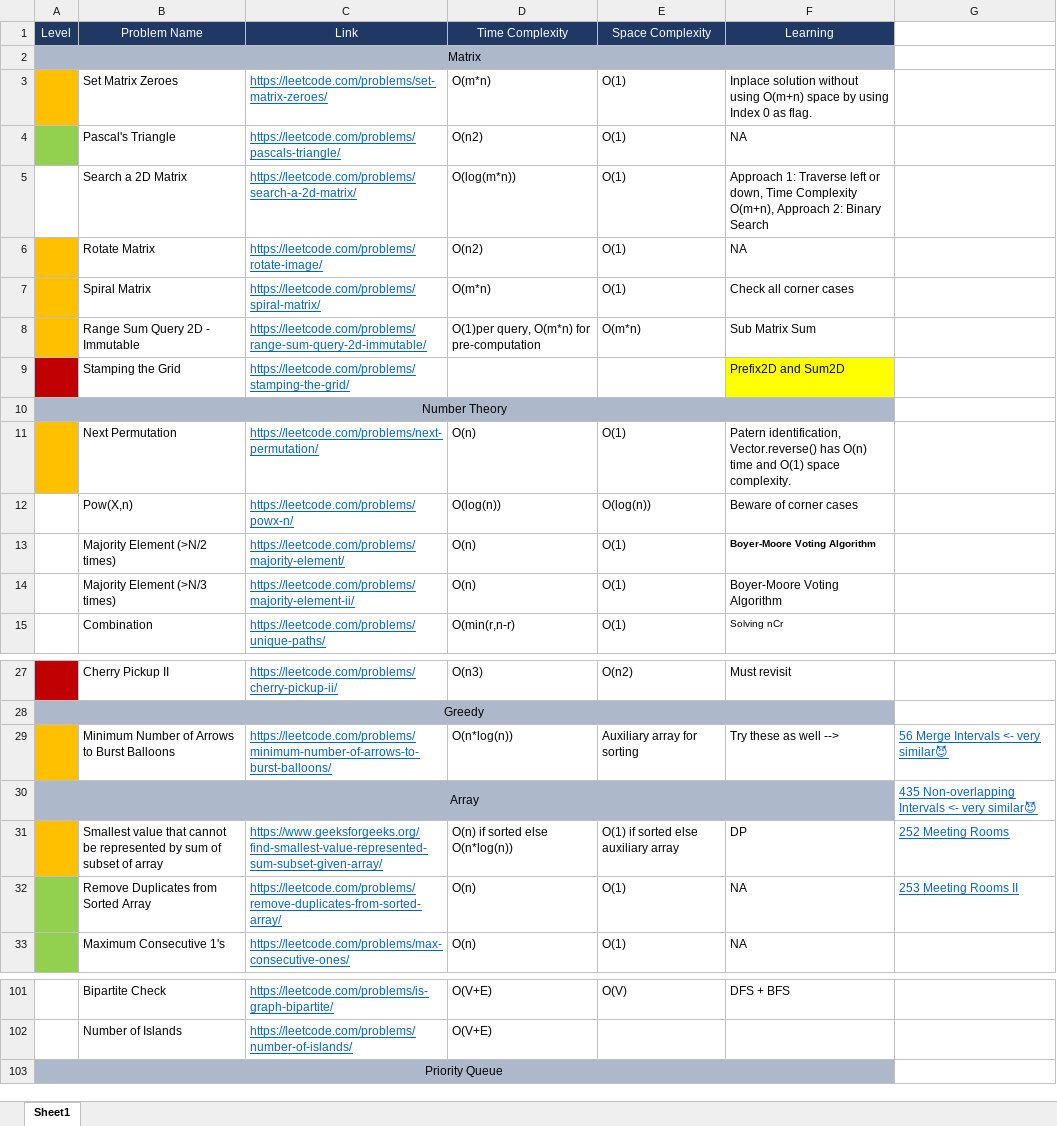
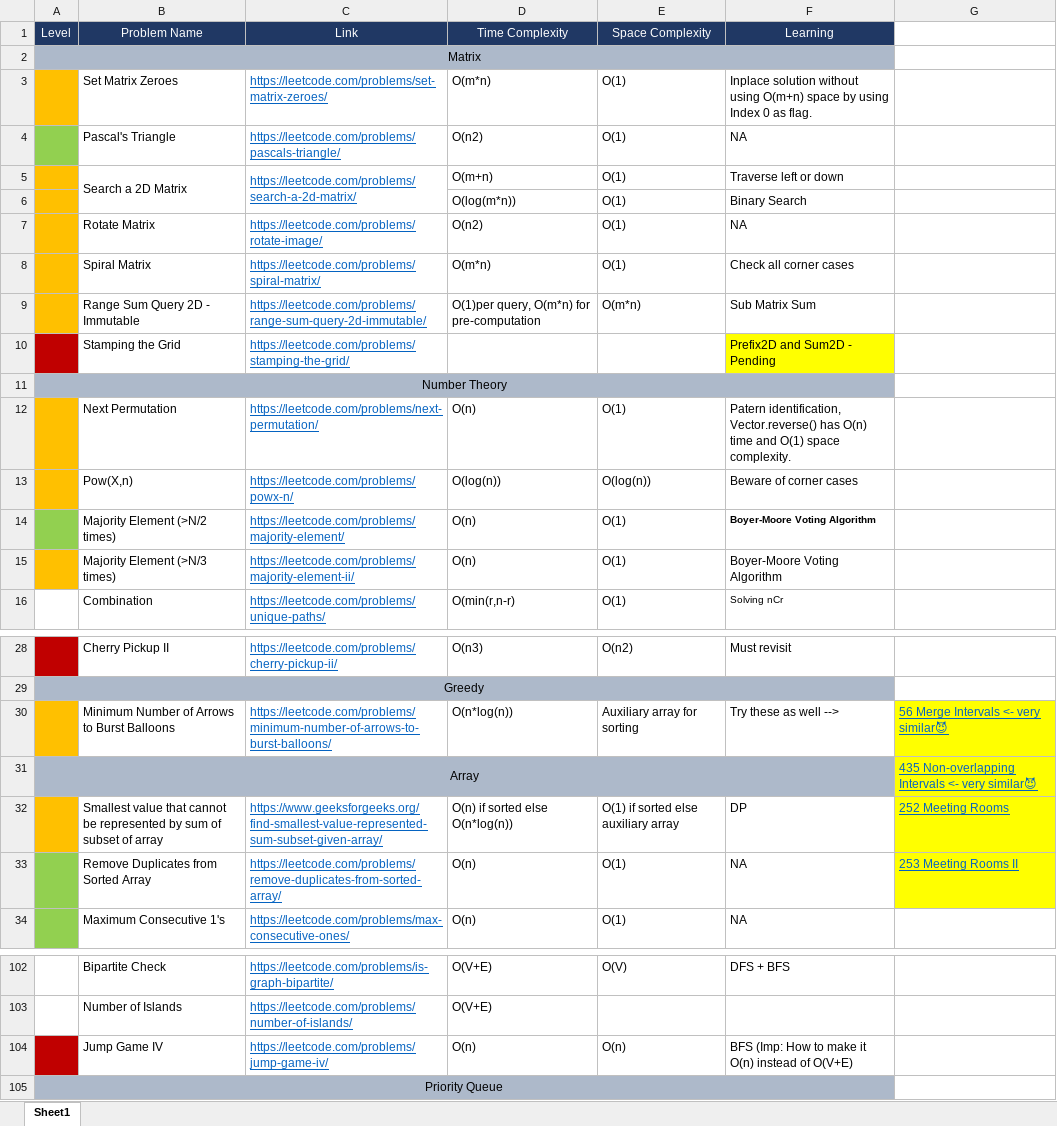
Before and after one commit to AanshiBansal/SDE-Sheet, an Excel workbook: SDE Sheet.xlsx, sheet Sheet1, drawn as a sheet; only a part is shown, gaps mark what is left out; values as stored, in another font and other column widths than the file's, no borders; addresses are those after the commit; the diff names each change by its address in the sheet, - before the commit and + after, or states it on an @@ line.

```diff
--- a/SDE Sheet.xlsx (sheet Sheet1)
+++ b/SDE Sheet.xlsx (sheet Sheet1)
-A5 fill: none
+A5 fill: #FFC000
+B5:B6 merged
+C5:C6 merged
-D5 (Time Complexity): O(log(m*n))
+D5 (Time Complexity): O(m+n)
-F5 (Learning): Approach 1: Traverse left or down, Time Complexity O(m+n), Approach 2: Binary Search
+F5 (Learning): Traverse left or down
+row 6:  |  |  | O(log(m*n)) | O(1) | Binary Search
-F10 (Learning): Prefix2D and Sum2D
+F10 (Learning): Prefix2D and Sum2D - Pending
-A13 fill: none
+A13 fill: #FFC000
-A14 fill: none
+A14 fill: #92D050
-A15 fill: none
+A15 fill: #FFC000
-G30:G33 fill: none
+G30:G33 fill: #FFFF00
+row 104:  | Jump Game IV | https://leetcode.com/problems/jump-game-iv/ | O(n) | O(n) | BFS (Imp: How to make it O(n) instead of O(V+E)
```
Also changed, not shown: 4 other files.
